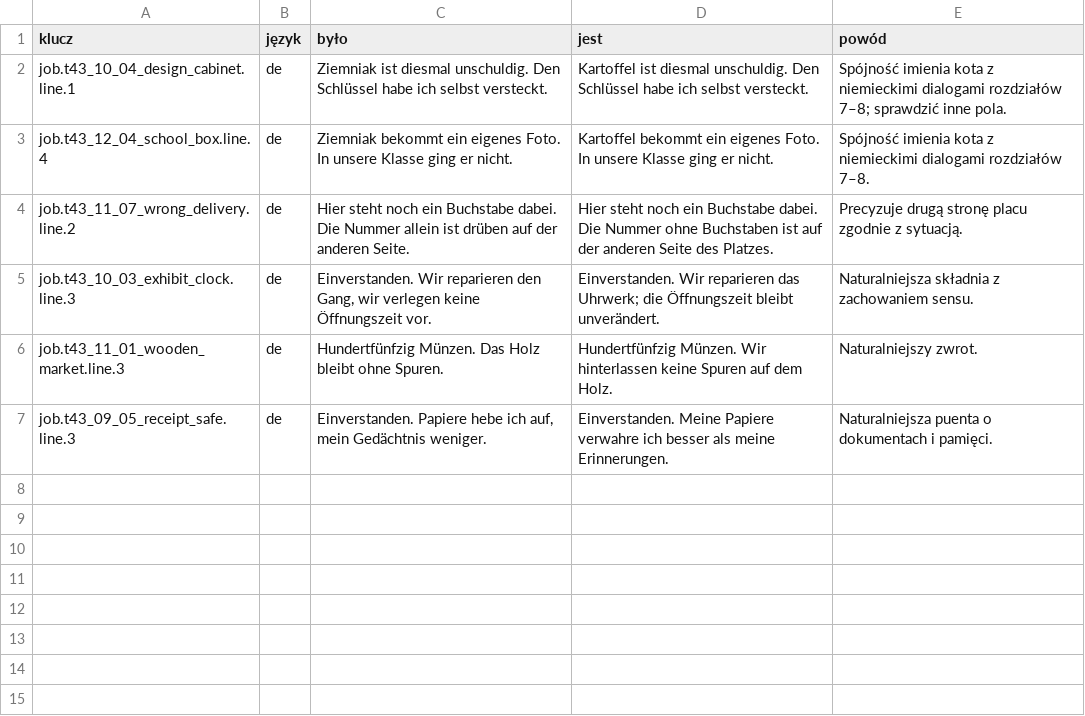
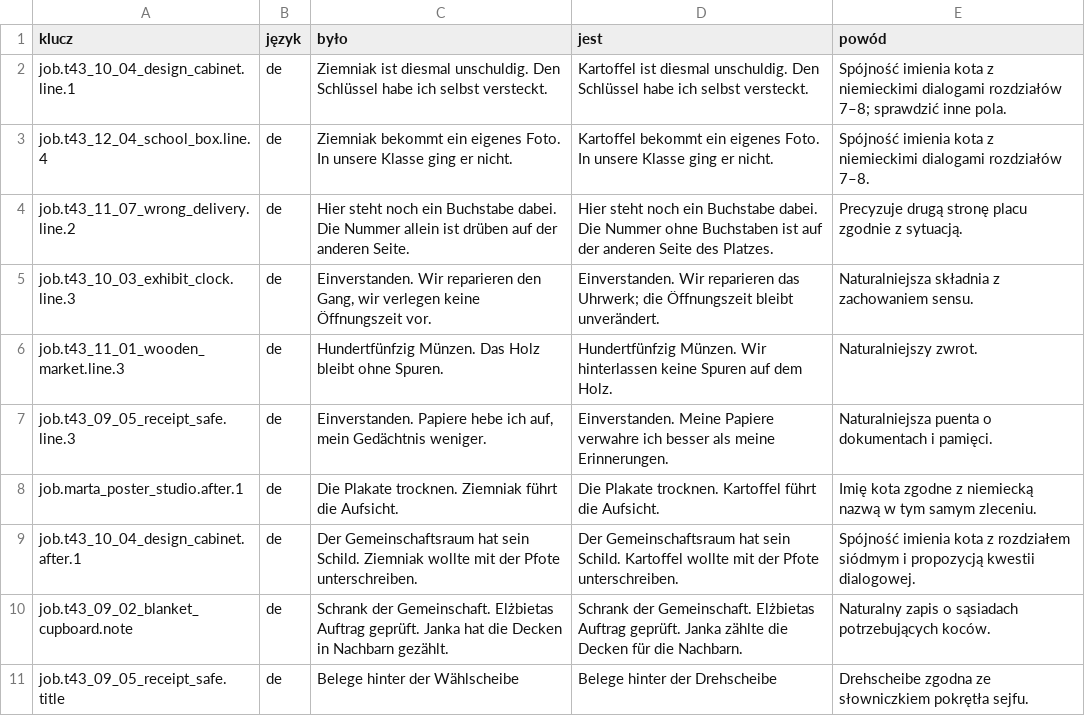
Before and after one commit to woogitsugames/lockwright, a CSV file: contrib/gpt/T92/propozycje.csv, drawn as a sheet; the diff names each change by its address in the sheet, - before the commit and + after, or states it on an @@ line.

```diff
--- a/contrib/gpt/T92/propozycje.csv
+++ b/contrib/gpt/T92/propozycje.csv
+row 8: job.marta_poster_studio.after.1 | de | Die Plakate trocknen. Ziemniak führt die Aufsicht. | Die Plakate trocknen. Kartoffel führt die Aufsicht. | Imię kota zgodne z niemiecką nazwą w tym samym zleceniu.
+row 9: job.t43_10_04_design_cabinet.after.1 | de | Der Gemeinschaftsraum hat sein Schild. Ziemniak wollte mit der Pfote unterschreiben. | Der Gemeinschaftsraum hat sein Schild. Kartoffel wollte mit der Pfote unterschreiben. | Spójność imienia kota z rozdziałem siódmym i propozycją kwestii dialogowej.
+row 10: job.t43_09_02_blanket_cupboard.note | de | Schrank der Gemeinschaft. Elżbietas Auftrag geprüft. Janka hat die Decken in Nachbarn gezählt. | Schrank der Gemeinschaft. Elżbietas Auftrag geprüft. Janka zählte die Decken für die Nachbarn. | Naturalny zapis o sąsiadach potrzebujących koców.
+row 11: job.t43_09_05_receipt_safe.title | de | Belege hinter der Wählscheibe | Belege hinter der Drehscheibe | Drehscheibe zgodna ze słowniczkiem pokrętła sejfu.
```
Also changed, not shown: 1 other file.
